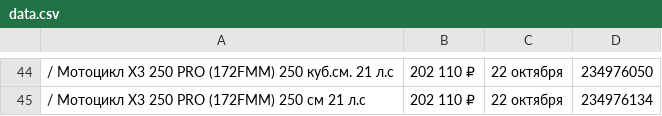
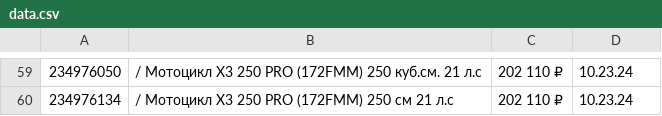
Before and after one commit to remr2005/DataAnalys3lab, a CSV file: data.csv, drawn as a sheet; only a part is shown, gaps mark what is left out; removed rows and columns are numbered as before the commit, all else as after; the diff covers the shown part only; the diff names each change by its address in the sheet, - before the commit and + after, or states it on an @@ line.

```diff
--- a/data.csv
+++ b/data.csv
+column A, rows 59-60: 234976050 | 234976134
-column C, rows 44-45: 22 октября | 22 октября
-D59: 234976050
+D59: 10.23.24
-D60: 234976134
+D60: 10.23.24
```
Also changed, not shown: 17 added rows, 2 removed rows and 42 edited cells elsewhere in this file, 2 other files.
